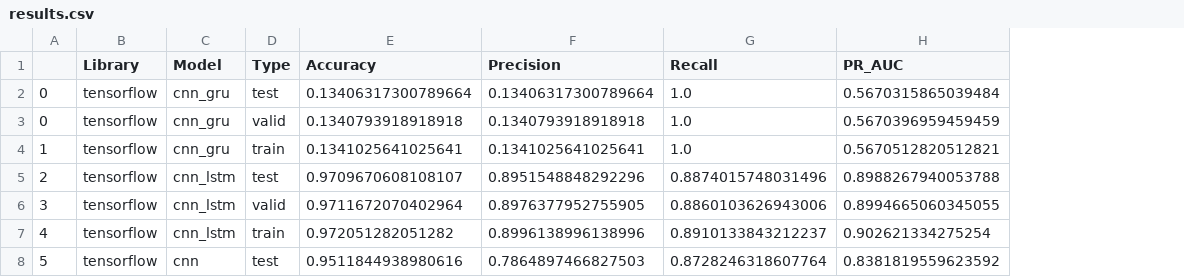
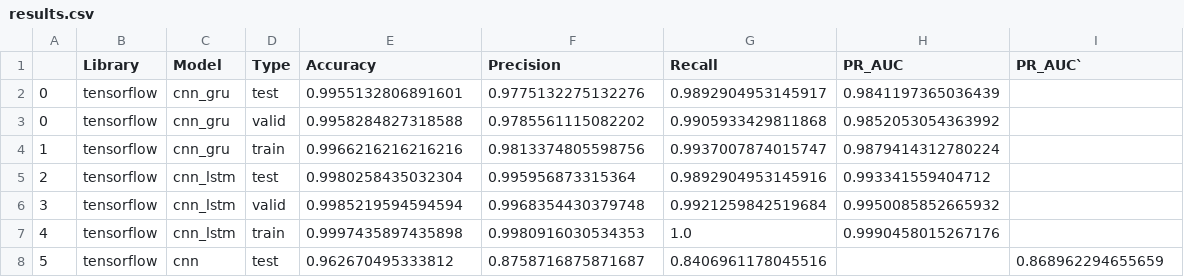
Before and after one commit to AzwadShameem/SMS_Filter, a CSV file: data/results.csv, drawn as a sheet; only a part is shown; addresses are those after the commit; the diff covers the shown part only; the diff names each change by its address in the sheet, - before the commit and + after, or states it on an @@ line.

```diff
--- a/data/results.csv
+++ b/data/results.csv
+column H (PR_AUC), rows 2-7: 0.9841197365036439 | 0.9852053054363992 | 0.9879414312780224 | 0.993341559404712 | 0.9950085852665932 | 0.9990458015267176
-I1: PR_AUC
+I1: PR_AUC`
-E2 (Accuracy): 0.13406317300789664
+E2 (Accuracy): 0.9955132806891601
-F2 (Precision): 0.13406317300789664
+F2 (Precision): 0.9775132275132276
-G2 (Recall): 1.0
+G2 (Recall): 0.9892904953145917
-I2 (PR_AUC`): 0.5670315865039484
+I2 (PR_AUC`): (empty)
-E3 (Accuracy): 0.1340793918918918
+E3 (Accuracy): 0.9958284827318588
-F3 (Precision): 0.1340793918918918
+F3 (Precision): 0.9785561115082202
-G3 (Recall): 1.0
+G3 (Recall): 0.9905933429811868
-I3 (PR_AUC`): 0.5670396959459459
+I3 (PR_AUC`): (empty)
-E4 (Accuracy): 0.1341025641025641
+E4 (Accuracy): 0.9966216216216216
-F4 (Precision): 0.1341025641025641
+F4 (Precision): 0.9813374805598756
-G4 (Recall): 1.0
+G4 (Recall): 0.9937007874015747
-I4 (PR_AUC`): 0.5670512820512821
+I4 (PR_AUC`): (empty)
-E5 (Accuracy): 0.9709670608108107
+E5 (Accuracy): 0.9980258435032304
-F5 (Precision): 0.8951548848292296
+F5 (Precision): 0.995956873315364
-G5 (Recall): 0.8874015748031496
+G5 (Recall): 0.9892904953145916
-I5 (PR_AUC`): 0.8988267940053788
+I5 (PR_AUC`): (empty)
-E6 (Accuracy): 0.9711672070402964
+E6 (Accuracy): 0.9985219594594594
-F6 (Precision): 0.8976377952755905
+F6 (Precision): 0.9968354430379748
-G6 (Recall): 0.8860103626943006
+G6 (Recall): 0.9921259842519684
-I6 (PR_AUC`): 0.8994665060345055
+I6 (PR_AUC`): (empty)
-E7 (Accuracy): 0.972051282051282
+E7 (Accuracy): 0.9997435897435898
-F7 (Precision): 0.8996138996138996
+F7 (Precision): 0.9980916030534353
-G7 (Recall): 0.8910133843212237
+G7 (Recall): 1.0
-I7 (PR_AUC`): 0.902621334275254
+I7 (PR_AUC`): (empty)
-E8 (Accuracy): 0.9511844938980616
+E8 (Accuracy): 0.962670495333812
-F8 (Precision): 0.7864897466827503
+F8 (Precision): 0.8758716875871687
-G8 (Recall): 0.8728246318607764
+G8 (Recall): 0.8406961178045516
-I8 (PR_AUC`): 0.8381819559623592
+I8 (PR_AUC`): 0.868962294655659
```
Also changed, not shown: 1 removed row, 24 edited cells and row numbers in column A elsewhere in this file, 11 other files.
